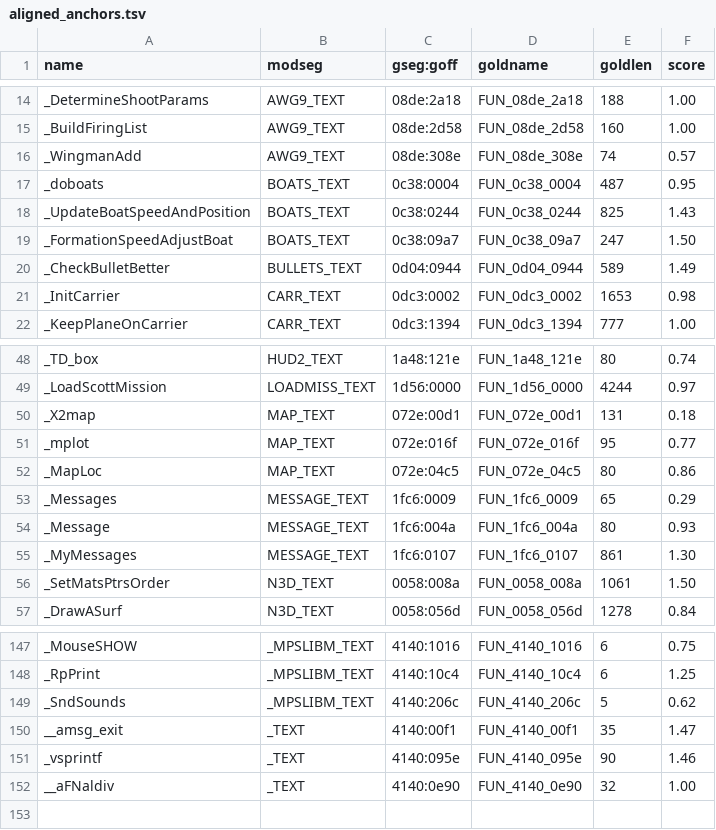
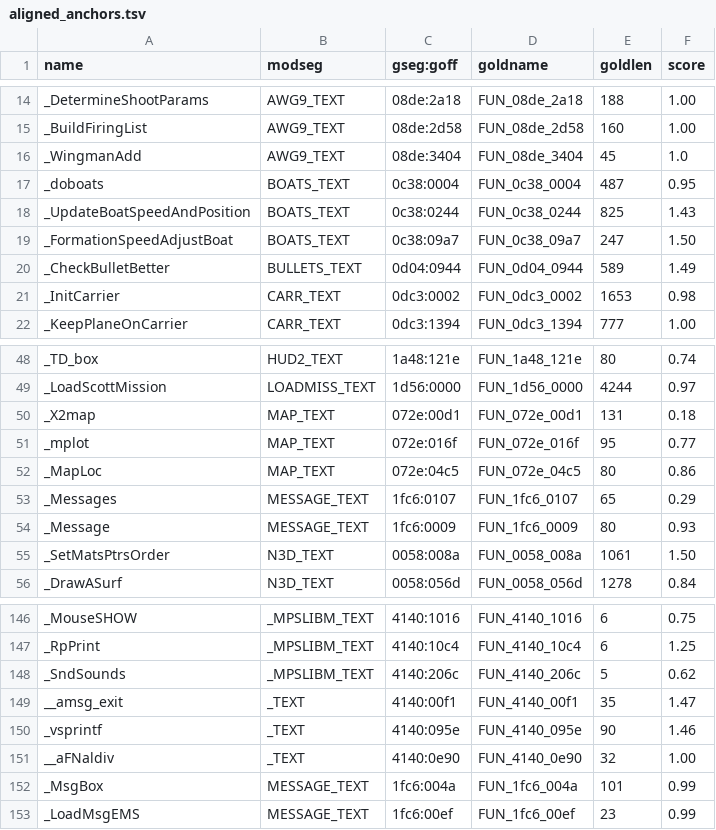
Before and after one commit to xor2003/f14, a TSV file: analysis/gold/aligned_anchors.tsv, drawn as a sheet; only a part is shown, gaps mark what is left out.

```diff
--- a/analysis/gold/aligned_anchors.tsv
+++ b/analysis/gold/aligned_anchors.tsv
@@ -15,3 +15,3 @@ _DetermineShootParams	AWG9_TEXT	08de:2a18	FUN_08de_2a18	188	1.00
 _BuildFiringList	AWG9_TEXT	08de:2d58	FUN_08de_2d58	160	1.00
-_WingmanAdd	AWG9_TEXT	08de:308e	FUN_08de_308e	74	0.57
+_WingmanAdd	AWG9_TEXT	08de:3404	FUN_08de_3404	45	1.0
 _doboats	BOATS_TEXT	0c38:0004	FUN_0c38_0004	487	0.95
@@ -52,5 +52,4 @@ _mplot	MAP_TEXT	072e:016f	FUN_072e_016f	95	0.77
 _MapLoc	MAP_TEXT	072e:04c5	FUN_072e_04c5	80	0.86
-_Messages	MESSAGE_TEXT	1fc6:0009	FUN_1fc6_0009	65	0.29
-_Message	MESSAGE_TEXT	1fc6:004a	FUN_1fc6_004a	80	0.93
-_MyMessages	MESSAGE_TEXT	1fc6:0107	FUN_1fc6_0107	861	1.30
+_Messages	MESSAGE_TEXT	1fc6:0107	FUN_1fc6_0107	65	0.29
+_Message	MESSAGE_TEXT	1fc6:0009	FUN_1fc6_0009	80	0.93
 _SetMatsPtrsOrder	N3D_TEXT	0058:008a	FUN_0058_008a	1061	1.50
@@ -152 +151,3 @@ _vsprintf	_TEXT	4140:095e	FUN_4140_095e	90	1.46
 __aFNaldiv	_TEXT	4140:0e90	FUN_4140_0e90	32	1.00
+_MsgBox	MESSAGE_TEXT	1fc6:004a	FUN_1fc6_004a	101	0.99
+_LoadMsgEMS	MESSAGE_TEXT	1fc6:00ef	FUN_1fc6_00ef	23	0.99
```
